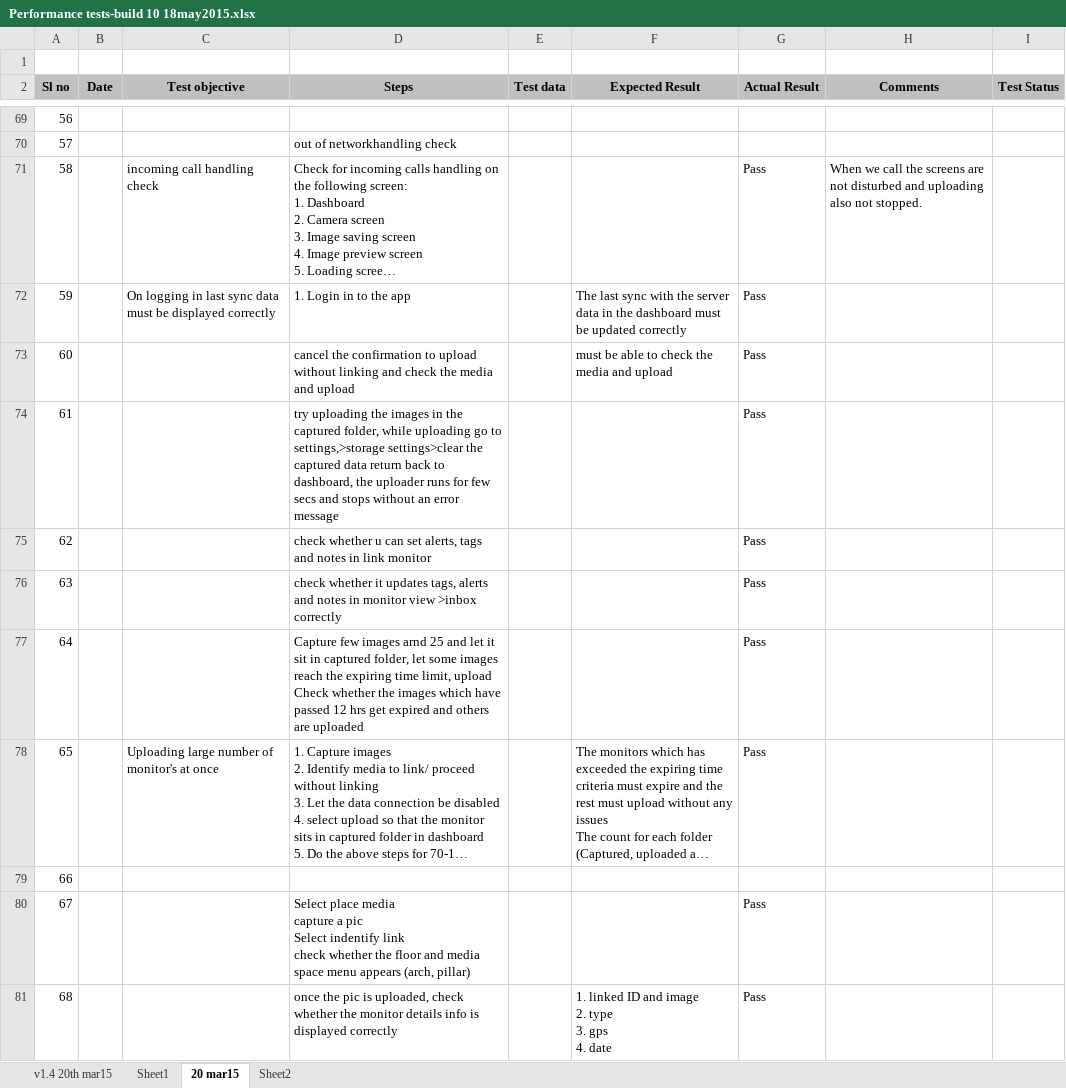
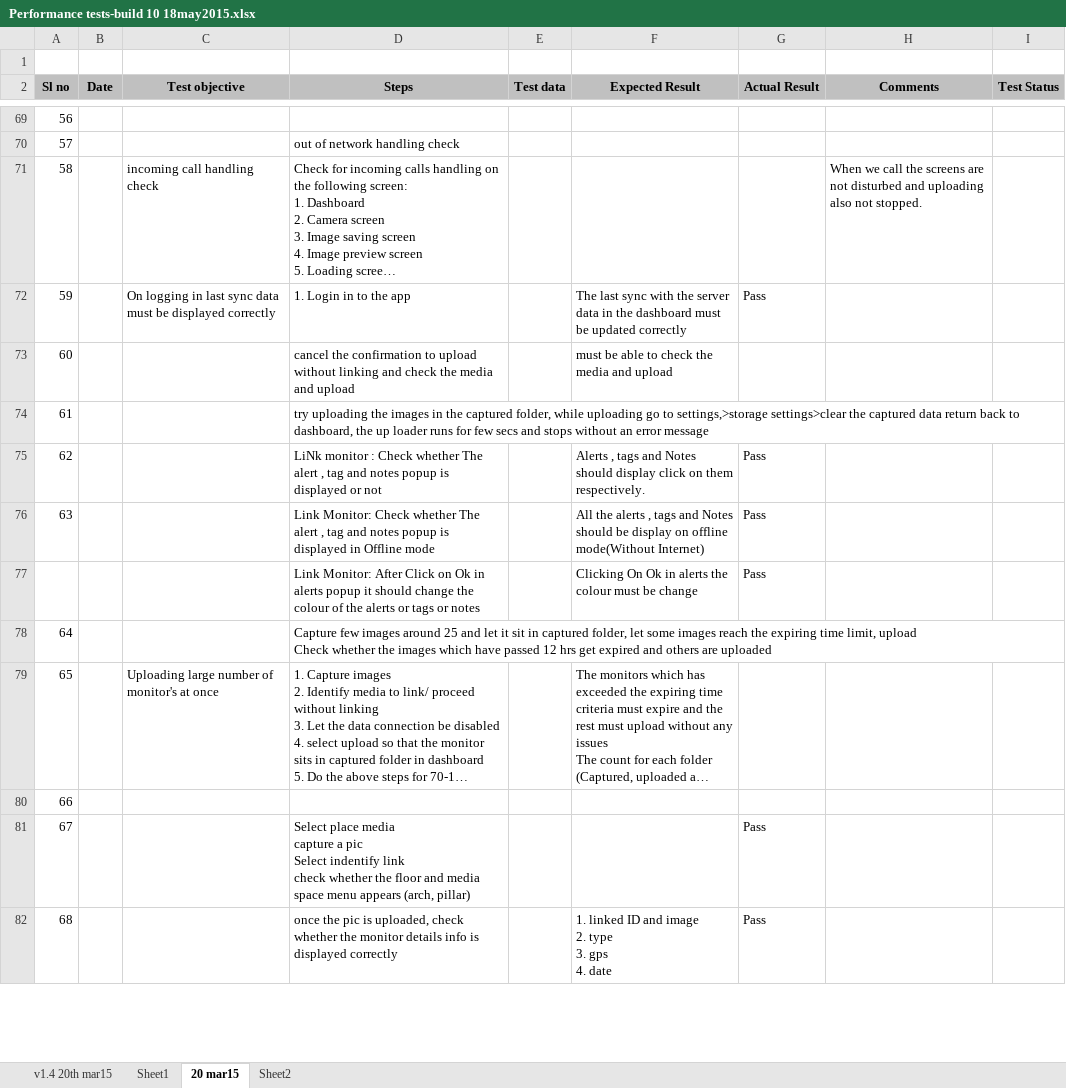
Before and after one commit to Snapooh/TESTING, an Excel workbook: MMS/Test Cases/Monitor app/Performance tests-build 10 18may2015.xlsx, sheet 20 mar15, drawn as a sheet; only a part is shown, gaps mark what is left out; long unchanged cells end in …; values as stored, in another font and other column widths than the file's, no borders; conditional formats not drawn; removed rows and columns are numbered as before the commit, all else as after; ↵ is a line break in a cell; the diff covers the shown part only; the diff names each change by its address in the sheet, - before the commit and + after, or states it on an @@ line.

```diff
--- a/MMS/Test Cases/Monitor app/Performance tests-build 10 18may2015.xlsx (sheet 20 mar15)
+++ b/MMS/Test Cases/Monitor app/Performance tests-build 10 18may2015.xlsx (sheet 20 mar15)
-D70 (Steps): out of networkhandling check
+D70 (Steps): out of network handling check
-G71 (Actual Result): Pass
+G71 (Actual Result): (empty)
-G73 (Actual Result): Pass
+G73 (Actual Result): (empty)
-row 74: 61 |  |  | try uploading the images in the captured folder, while uploading go to settings,>storage settings>clear the captured data return back to dashboard, the uploader runs for few secs and stops without an error message |  |  | Pass
-row 75: 62 |  |  | check whether u can set alerts, tags and notes in link monitor |  |  | Pass
-row 76: 63 |  |  | check whether it updates tags, alerts and notes in monitor view >inbox correctly |  |  | Pass
-row 77: 64 |  |  | Capture few images arnd 25 and let it sit in captured folder, let some images reach the expiring time limit, upload ↵ Check whether the images which have passed 12 hrs get expired and others are uploaded |  |  | Pass
+row 74: 61 |  |  | try uploading the images in the captured folder, while uploading go to settings,>storage settings>clear the captured data return back to dashboard, the up loader runs for few secs and stops without an error message
+row 75: 62 |  |  | LiNk monitor : Check whether The alert , tag and notes popup is displayed or not |  | Alerts , tags and Notes should display click on them respectively. | Pass
+row 76: 63 |  |  | Link Monitor: Check whether The alert , tag and notes popup is displayed in Offline mode |  | All the alerts , tags and Notes should be display on offline mode(Without Internet) | Pass
+row 77:  |  |  | Link Monitor: After Click on Ok in alerts popup it should change the colour of the alerts or tags or notes |  | Clicking On Ok in alerts the colour must be change | Pass
+row 78: 64 |  |  | Capture few images around 25 and let it sit in captured folder, let some images reach the expiring time limit, upload ↵ Check whether the images which have passed 12 hrs get expired and others are uploaded
-G79 (Actual Result): Pass
+G79 (Actual Result): (empty)
```
Also changed, not shown: 3 added rows, 3 removed rows, 61 edited cells and cell formats elsewhere in this sheet.
